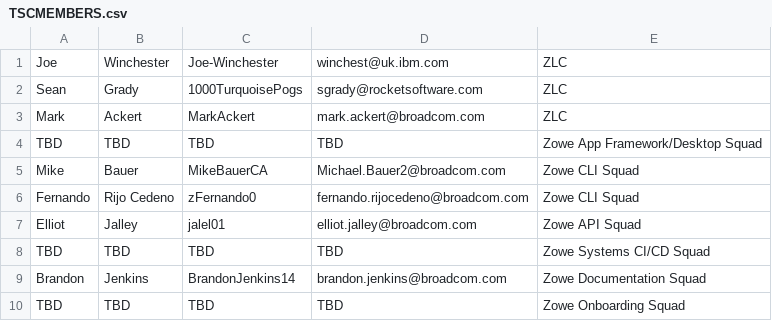
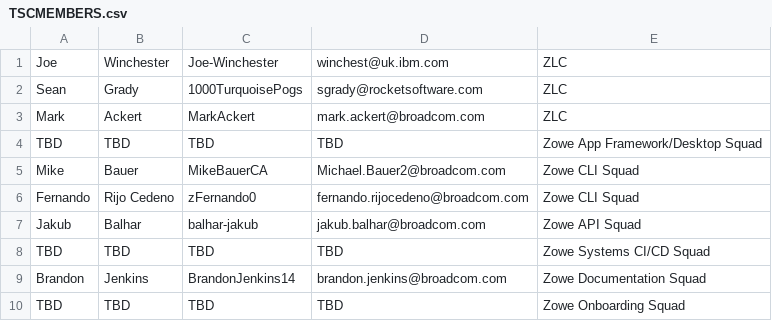
Before and after one commit to zowe/community, a CSV file: Technical-Steering-Committee/TSCMEMBERS.csv, drawn as a sheet; removed rows and columns are numbered as before the commit, all else as after; the diff names each change by its address in the sheet, - before the commit and + after, or states it on an @@ line.

Commit message:
Update TSCMEMBERS.csv

```diff
--- a/Technical-Steering-Committee/TSCMEMBERS.csv
+++ b/Technical-Steering-Committee/TSCMEMBERS.csv
-row 7: Elliot | Jalley | jalel01 | elliot.jalley@broadcom.com | Zowe API Squad
+row 7: Jakub | Balhar | balhar-jakub | jakub.balhar@broadcom.com | Zowe API Squad
```
